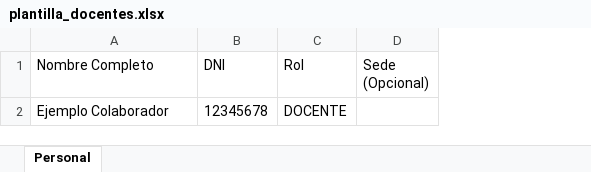
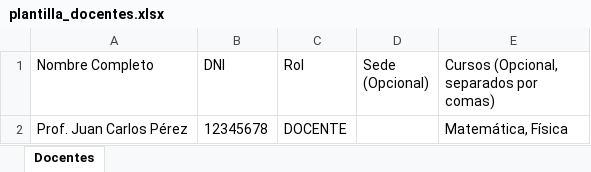
Before and after one commit to liz448/registro, an Excel workbook: public/templates/plantilla_docentes.xlsx, sheet Docentes, drawn as a sheet; values as stored, in another font and other column widths than the file's, no borders; the diff names each change by its address in the sheet, - before the commit and + after, or states it on an @@ line.

Commit message:
Asignacion de cursos a docentes: relacion en base de datos, gestion en panel y seleccion en asistencia

```diff
--- a/public/templates/plantilla_docentes.xlsx (sheet Docentes)
+++ b/public/templates/plantilla_docentes.xlsx (sheet Docentes)
-sheet tab: Personal
+sheet tab: Docentes
+column E, rows 1-2: Cursos (Opcional, separados por comas) | Matemática, Física
-A2 (Nombre Completo): Ejemplo Colaborador
+A2 (Nombre Completo): Prof. Juan Carlos Pérez
```
Also changed, not shown: 6 other files.
